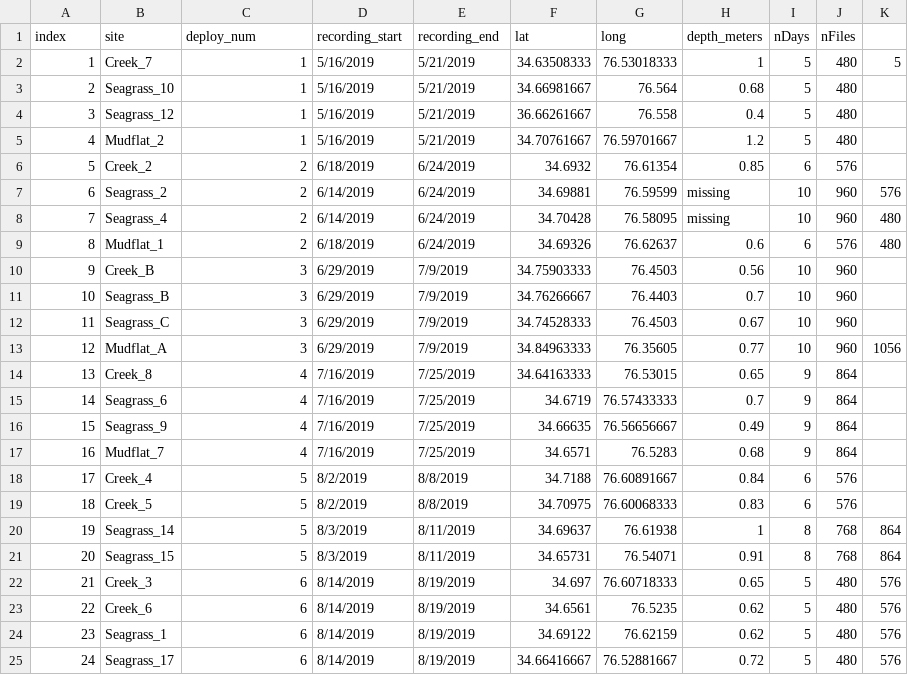
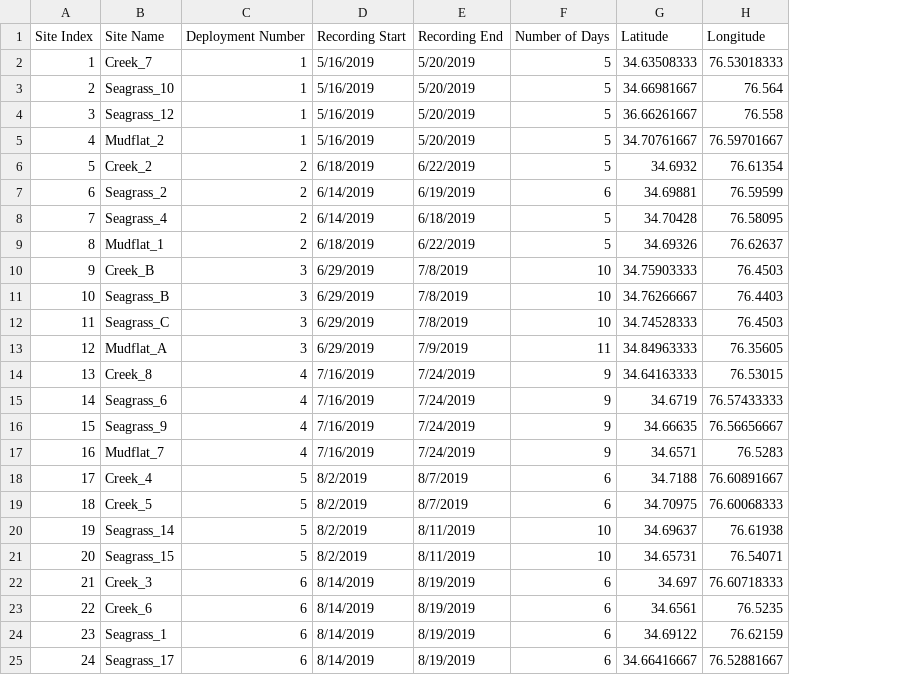
Before and after one commit to rvanhoeck/estuarine_soundscapes, a CSV file: data/raw_data/samplingDateSummary.csv, drawn as a sheet; removed rows and columns are numbered as before the commit, all else as after; the diff names each change by its address in the sheet, - before the commit and + after, or states it on an @@ line.

Commit message:
finished sampling date table

```diff
--- a/data/raw_data/samplingDateSummary.csv
+++ b/data/raw_data/samplingDateSummary.csv
+column F, rows 2-25: 5 | 5 | 5 | 5 | 5 | 6 | 5 | 5 | 10 | 10 | 10 | 11 | 9 | 9 | 9 | 9 | 6 | 6 | 10 | 10 | 6 | 6 | 6 | 6
-column H, rows 2-25: 1 | 0.68 | 0.4 | 1.2 | 0.85 | missing | missing | 0.6 | 0.56 | 0.7 | 0.67 | 0.77 | 0.65 | 0.7 | 0.49 | 0.68 | 0.84 | 0.83 | 1 | 0.91 | 0.65 | 0.62 | 0.62 | 0.72
-column I, rows 2-25: 5 | 5 | 5 | 5 | 6 | 10 | 10 | 6 | 10 | 10 | 10 | 10 | 9 | 9 | 9 | 9 | 6 | 6 | 8 | 8 | 5 | 5 | 5 | 5
-column J, rows 2-25: 480 | 480 | 480 | 480 | 576 | 960 | 960 | 576 | 960 | 960 | 960 | 960 | 864 | 864 | 864 | 864 | 576 | 576 | 768 | 768 | 480 | 480 | 480 | 480
-column K, rows 2-25: 5 |  |  |  |  | 576 | 480 | 480 |  |  |  | 1056 |  |  |  |  |  |  | 864 | 864 | 576 | 576 | 576 | 576
-row 1: index | site | deploy_num | recording_start | recording_end | lat | long | depth_meters | nDays | nFiles
+row 1: Site Index | Site Name | Deployment Number | Recording Start | Recording End | Number of Days | Latitude | Longitude
-E2:E5: 5/21/2019
+E2:E5: 5/20/2019
-E6: 6/24/2019
+E6: 6/22/2019
-E7: 6/24/2019
+E7: 6/19/2019
-E8: 6/24/2019
+E8: 6/18/2019
-E9: 6/24/2019
+E9: 6/22/2019
-E10:E12: 7/9/2019
+E10:E12: 7/8/2019
-E14:E17: 7/25/2019
+E14:E17: 7/24/2019
-E18:E19: 8/8/2019
+E18:E19: 8/7/2019
-D20:D21: 8/3/2019
+D20:D21: 8/2/2019
```
